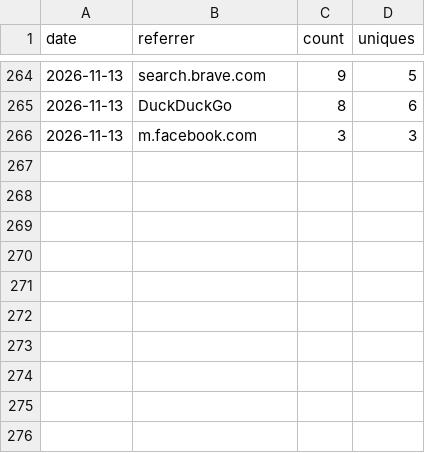
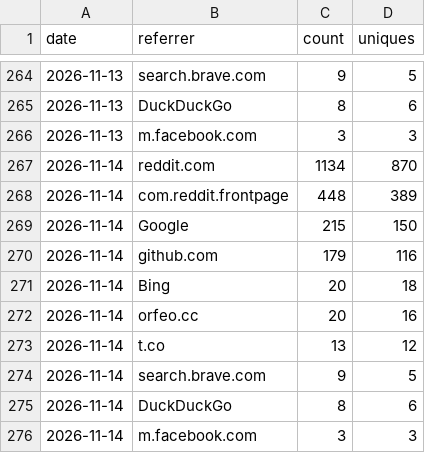
Before and after one commit to Squarebow/Orfeo, a CSV file: data/referrers_daily.csv, drawn as a sheet; only a part is shown, gaps mark what is left out.

```diff
--- a/data/referrers_daily.csv
+++ b/data/referrers_daily.csv
@@ -266 +266,11 @@ date,referrer,count,uniques
 2026-11-13,m.facebook.com,3,3
+2026-11-14,reddit.com,1134,870
+2026-11-14,com.reddit.frontpage,448,389
+2026-11-14,Google,215,150
+2026-11-14,github.com,179,116
+2026-11-14,Bing,20,18
+2026-11-14,orfeo.cc,20,16
+2026-11-14,t.co,13,12
+2026-11-14,search.brave.com,9,5
+2026-11-14,DuckDuckGo,8,6
+2026-11-14,m.facebook.com,3,3
```
Also changed, not shown: data/downloads.csv, data/referrers_periods.csv, 1 other file.
